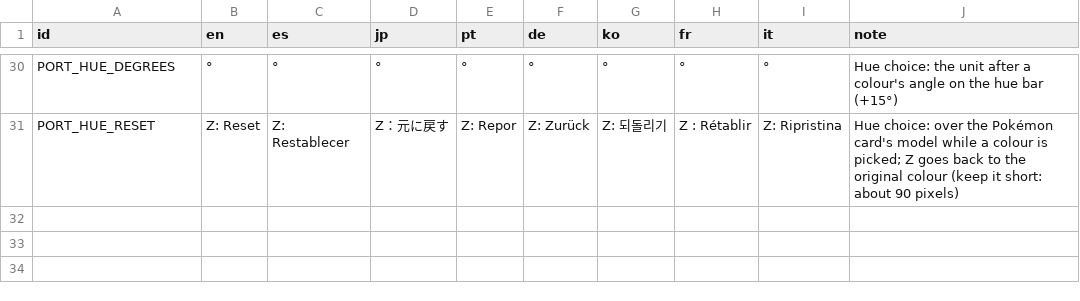
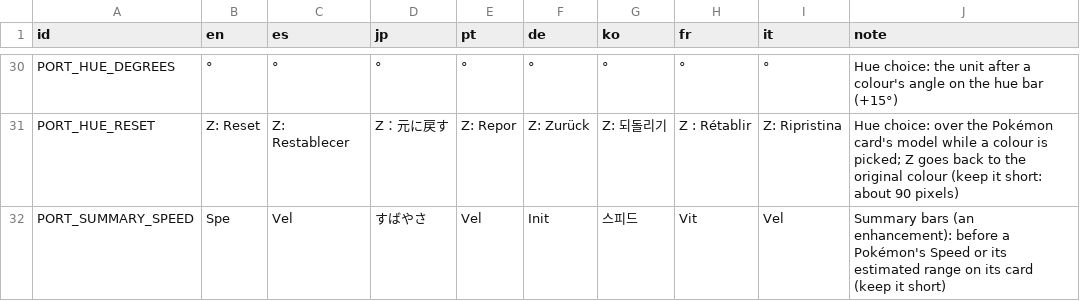
Before and after one commit to team-hippodrome/stadion, a CSV file: translation/port.csv, drawn as a sheet; only a part is shown, gaps mark what is left out.

```diff
--- a/translation/port.csv
+++ b/translation/port.csv
@@ -31 +31,2 @@ PORT_HUE_DEGREES,°,°,°,°,°,°,°,°,"Hue choice: the unit after a colour's
 PORT_HUE_RESET,Z: Reset,Z: Restablecer,Z：元に戻す,Z: Repor,Z: Zurück,Z: 되돌리기,Z : Rétablir,Z: Ripristina,"Hue choice: over the Pokémon card's model while a colour is picked; Z goes back to the original colour (keep it short: about 90 pixels)"
+PORT_SUMMARY_SPEED,Spe,Vel,すばやさ,Vel,Init,스피드,Vit,Vel,"Summary bars (an enhancement): before a Pokémon's Speed or its estimated range on its card (keep it short)"
```
Also changed, not shown: 12 other files.
